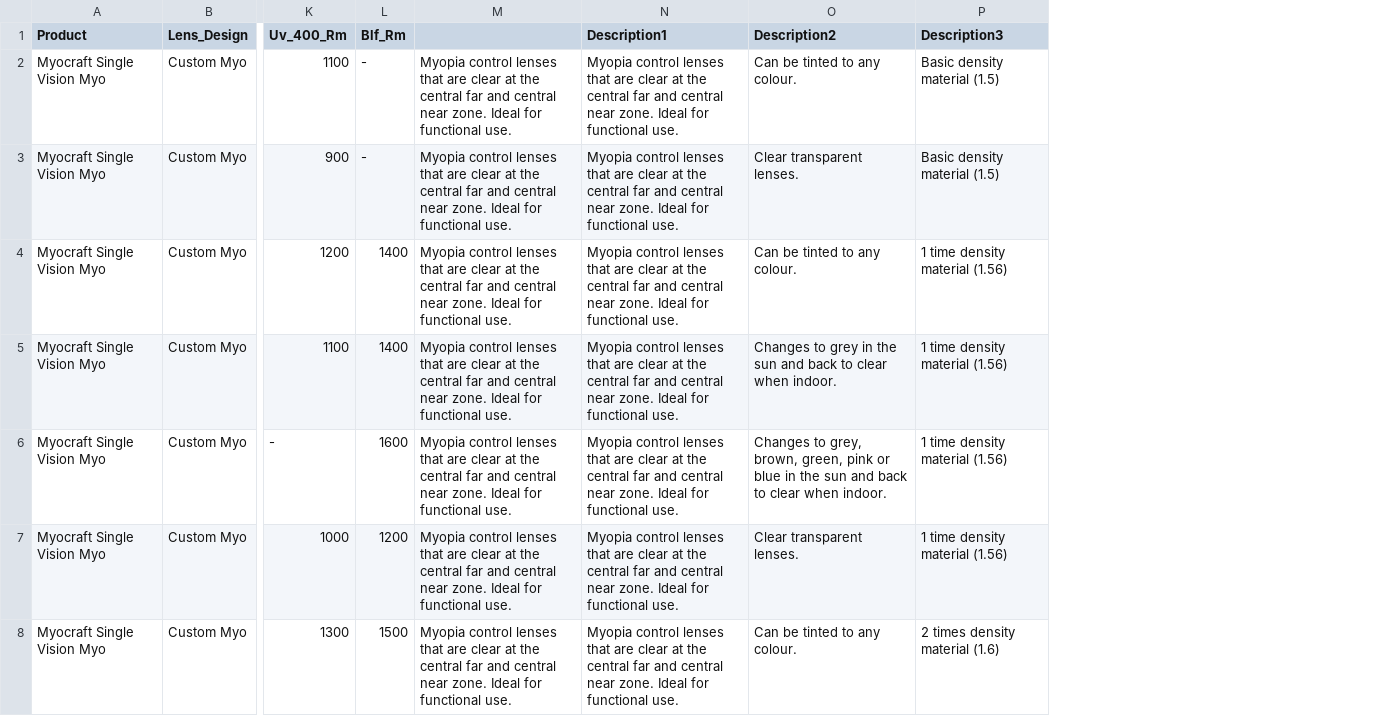
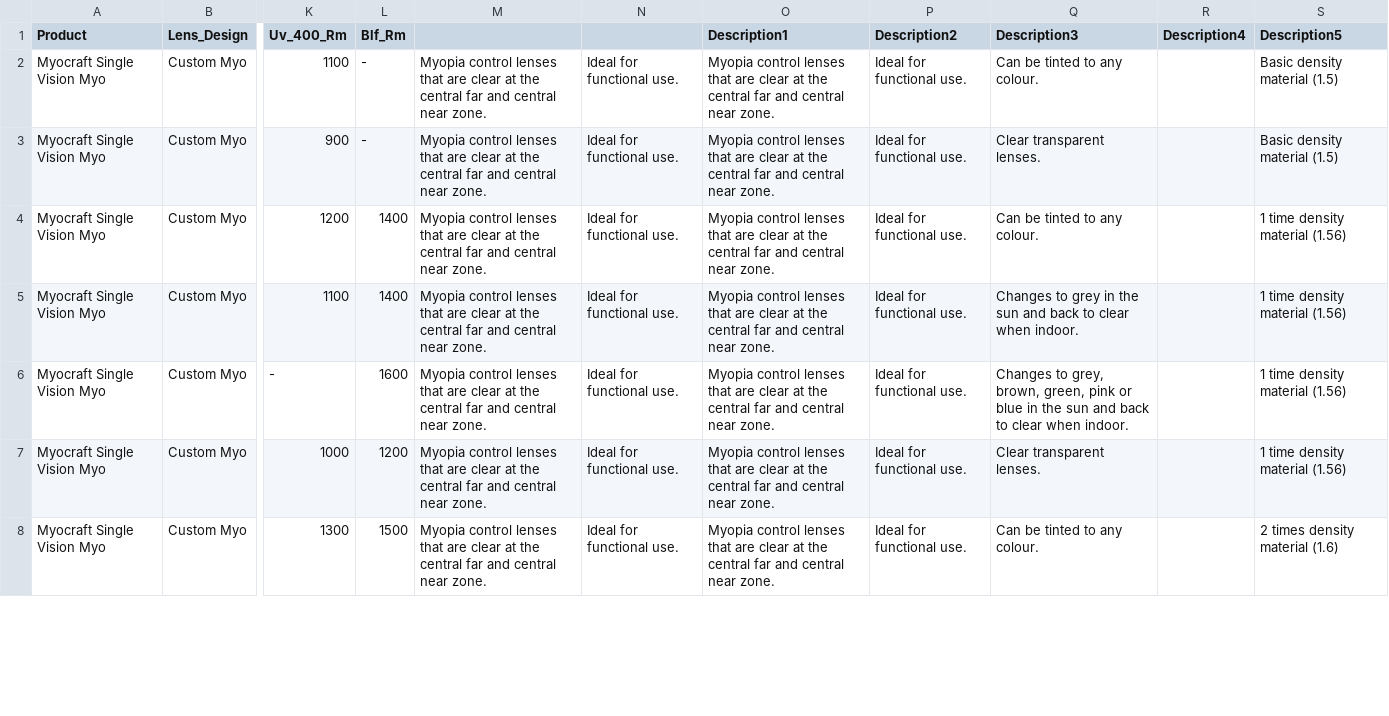
Before and after one commit to sp-rx/OL-selector_2, a CSV file: NEW_OL_LIST_CSV.csv, drawn as a sheet; only a part is shown, gaps mark what is left out; removed rows and columns are numbered as before the commit, all else as after; the diff covers the shown part only; the diff names each change by its address in the sheet, - before the commit and + after, or states it on an @@ line.

Commit message:
Update NEW_OL_LIST_CSV.csv

```diff
--- a/NEW_OL_LIST_CSV.csv
+++ b/NEW_OL_LIST_CSV.csv
-column M, rows 2-8: all Myopia control lenses that are clear at the central far and central near zone. Ideal for functional use.
+column M, rows 2-8: all Myopia control lenses that are clear at the central far and central near zone.
+column N, rows 2-8: all Ideal for functional use.
+column P (Description2), rows 2-8: all Ideal for functional use.
+column R (Description4), empty
-Q1: Description2
+Q1: Description3
-S1: Description3
+S1: Description5
-O2:O8 (Description1): …near zone. Ideal for functional use.
+O2:O8 (Description1): …near zone.
```
Also changed, not shown: 150 edited cells elsewhere in this file.
